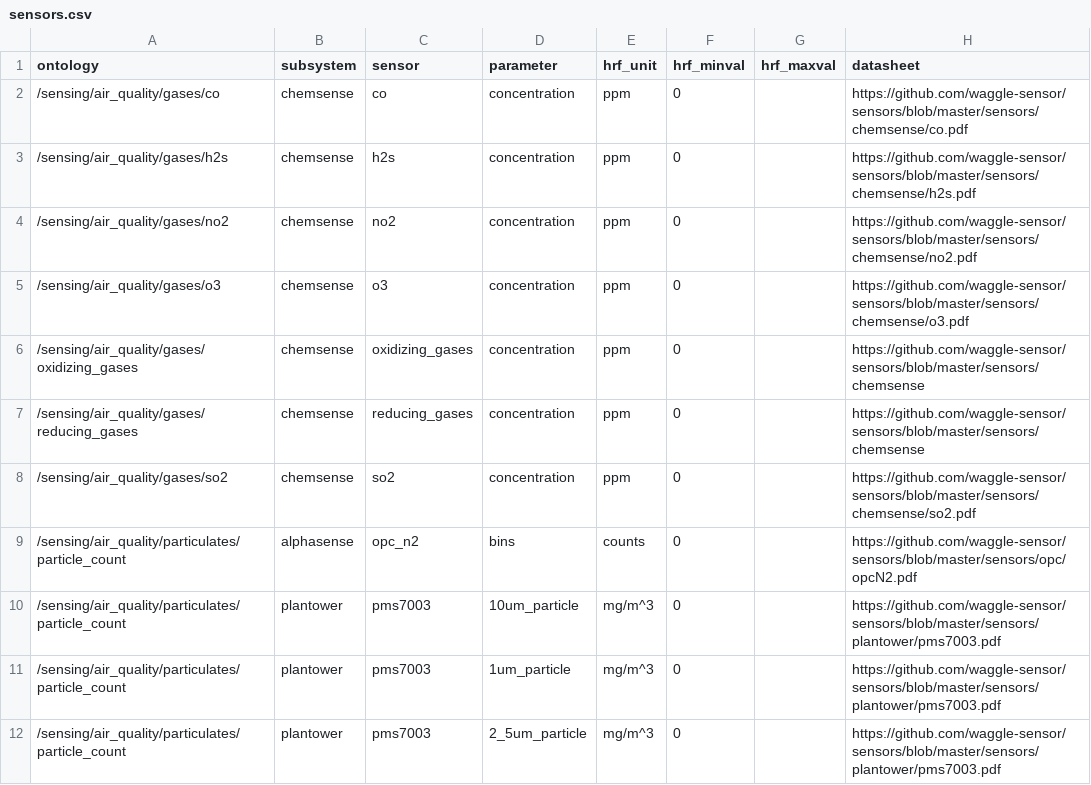
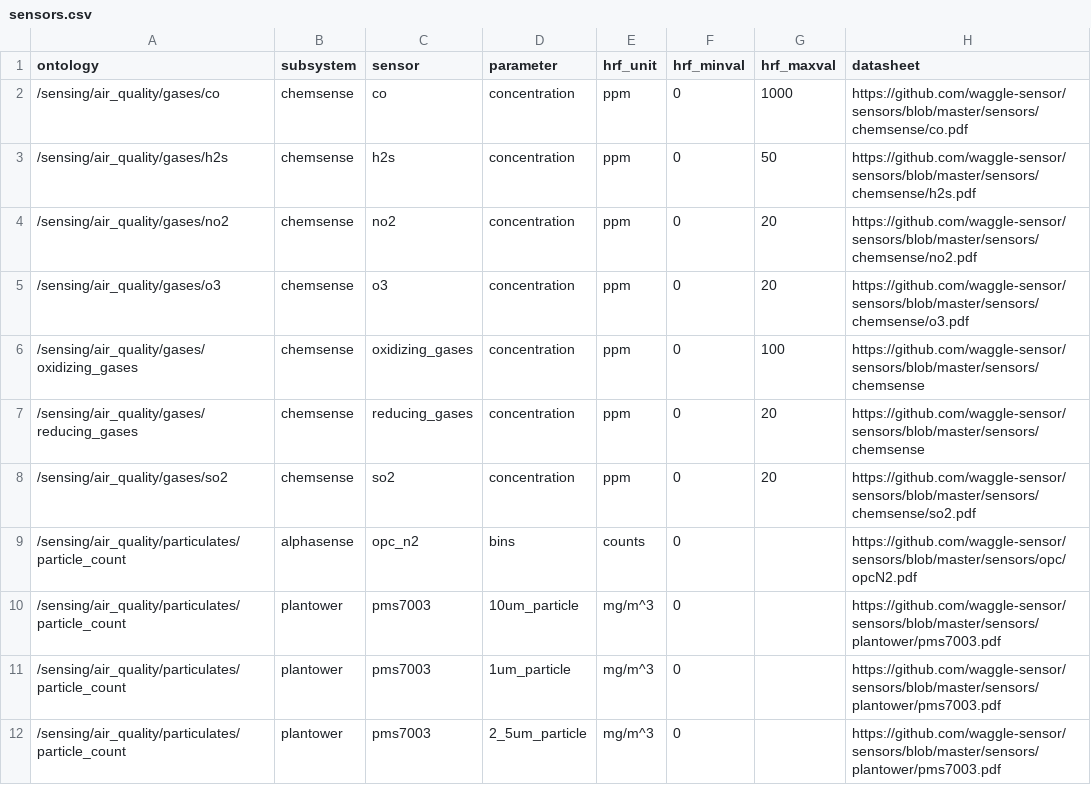
Before and after one commit to waggle-sensor/beehive-server, a CSV file: publishing-tools/projects/AoT_Chicago.complete/sensors.csv, drawn as a sheet; only a part is shown.

Commit message:
Update sensors.csv

```diff
--- a/publishing-tools/projects/AoT_Chicago.complete/sensors.csv
+++ b/publishing-tools/projects/AoT_Chicago.complete/sensors.csv
@@ -1,9 +1,9 @@
 ontology,subsystem,sensor,parameter,hrf_unit,hrf_minval,hrf_maxval,datasheet
-/sensing/air_quality/gases/co,chemsense,co,concentration,ppm,0,,https://github.com/waggle-sensor/sensors/blob/master/sensors/chemsense/co.pdf
-/sensing/air_quality/gases/h2s,chemsense,h2s,concentration,ppm,0,,https://github.com/waggle-sensor/sensors/blob/master/sensors/chemsense/h2s.pdf
-/sensing/air_quality/gases/no2,chemsense,no2,concentration,ppm,0,,https://github.com/waggle-sensor/sensors/blob/master/sensors/chemsense/no2.pdf
-/sensing/air_quality/gases/o3,chemsense,o3,concentration,ppm,0,,https://github.com/waggle-sensor/sensors/blob/master/sensors/chemsense/o3.pdf
-/sensing/air_quality/gases/oxidizing_gases,chemsense,oxidizing_gases,concentration,ppm,0,,https://github.com/waggle-sensor/sensors/blob/master/sensors/chemsense
-/sensing/air_quality/gases/reducing_gases,chemsense,reducing_gases,concentration,ppm,0,,https://github.com/waggle-sensor/sensors/blob/master/sensors/chemsense
-/sensing/air_quality/gases/so2,chemsense,so2,concentration,ppm,0,,https://github.com/waggle-sensor/sensors/blob/master/sensors/chemsense/so2.pdf
+/sensing/air_quality/gases/co,chemsense,co,concentration,ppm,0,1000,https://github.com/waggle-sensor/sensors/blob/master/sensors/chemsense/co.pdf
+/sensing/air_quality/gases/h2s,chemsense,h2s,concentration,ppm,0,50,https://github.com/waggle-sensor/sensors/blob/master/sensors/chemsense/h2s.pdf
+/sensing/air_quality/gases/no2,chemsense,no2,concentration,ppm,0,20,https://github.com/waggle-sensor/sensors/blob/master/sensors/chemsense/no2.pdf
+/sensing/air_quality/gases/o3,chemsense,o3,concentration,ppm,0,20,https://github.com/waggle-sensor/sensors/blob/master/sensors/chemsense/o3.pdf
+/sensing/air_quality/gases/oxidizing_gases,chemsense,oxidizing_gases,concentration,ppm,0,100,https://github.com/waggle-sensor/sensors/blob/master/sensors/chemsense
+/sensing/air_quality/gases/reducing_gases,chemsense,reducing_gases,concentration,ppm,0,20,https://github.com/waggle-sensor/sensors/blob/master/sensors/chemsense
+/sensing/air_quality/gases/so2,chemsense,so2,concentration,ppm,0,20,https://github.com/waggle-sensor/sensors/blob/master/sensors/chemsense/so2.pdf
 /sensing/air_quality/particulates/particle_count,alphasense,opc_n2,bins,counts,0,,https://github.com/waggle-sensor/sensors/blob/master/sensors/opc/opcN2.pdf
```
